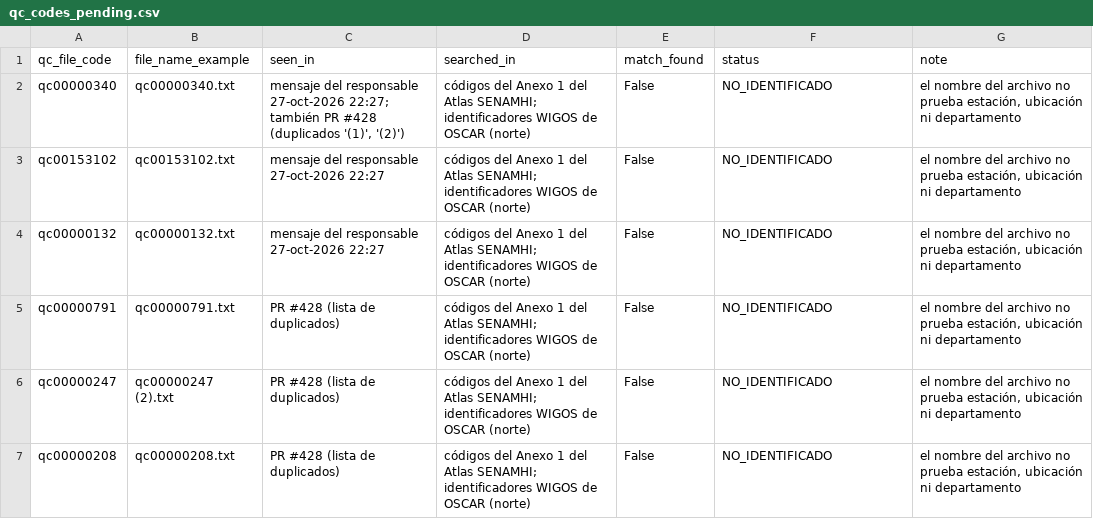
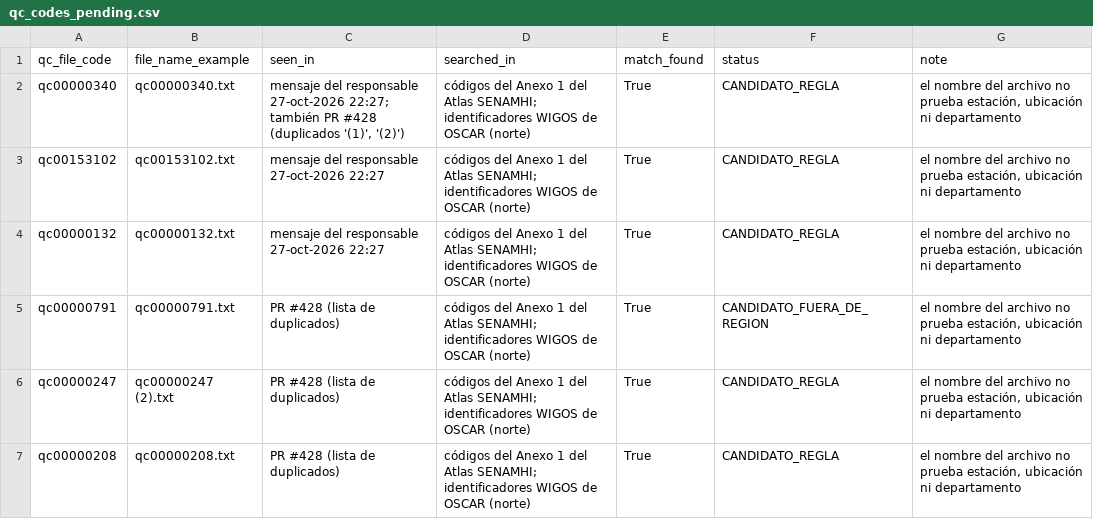
Before and after one commit to IRFEN2026/irfen-peru, a CSV file: research/gauge_imerg/station_catalog/qc_codes_pending.csv, drawn as a sheet.

```diff
--- a/research/gauge_imerg/station_catalog/qc_codes_pending.csv
+++ b/research/gauge_imerg/station_catalog/qc_codes_pending.csv
@@ -1,7 +1,7 @@
 qc_file_code,file_name_example,seen_in,searched_in,match_found,status,note
-qc00000340,qc00000340.txt,"mensaje del responsable 27-oct-2026 22:27; también PR #428 (duplicados '(1)', '(2)')",códigos del Anexo 1 del Atlas SENAMHI; identificadores WIGOS de OSCAR (norte),False,NO_IDENTIFICADO,"el nombre del archivo no prueba estación, ubicación ni departamento"
-qc00153102,qc00153102.txt,mensaje del responsable 27-oct-2026 22:27,códigos del Anexo 1 del Atlas SENAMHI; identificadores WIGOS de OSCAR (norte),False,NO_IDENTIFICADO,"el nombre del archivo no prueba estación, ubicación ni departamento"
-qc00000132,qc00000132.txt,mensaje del responsable 27-oct-2026 22:27,códigos del Anexo 1 del Atlas SENAMHI; identificadores WIGOS de OSCAR (norte),False,NO_IDENTIFICADO,"el nombre del archivo no prueba estación, ubicación ni departamento"
-qc00000791,qc00000791.txt,PR #428 (lista de duplicados),códigos del Anexo 1 del Atlas SENAMHI; identificadores WIGOS de OSCAR (norte),False,NO_IDENTIFICADO,"el nombre del archivo no prueba estación, ubicación ni departamento"
-qc00000247,qc00000247 (2).txt,PR #428 (lista de duplicados),códigos del Anexo 1 del Atlas SENAMHI; identificadores WIGOS de OSCAR (norte),False,NO_IDENTIFICADO,"el nombre del archivo no prueba estación, ubicación ni departamento"
-qc00000208,qc00000208.txt,PR #428 (lista de duplicados),códigos del Anexo 1 del Atlas SENAMHI; identificadores WIGOS de OSCAR (norte),False,NO_IDENTIFICADO,"el nombre del archivo no prueba estación, ubicación ni departamento"
+qc00000340,qc00000340.txt,"mensaje del responsable 27-oct-2026 22:27; también PR #428 (duplicados '(1)', '(2)')",códigos del Anexo 1 del Atlas SENAMHI; identificadores WIGOS de OSCAR (norte),True,CANDIDATO_REGLA,"el nombre del archivo no prueba estación, ubicación ni departamento"
+qc00153102,qc00153102.txt,mensaje del responsable 27-oct-2026 22:27,códigos del Anexo 1 del Atlas SENAMHI; identificadores WIGOS de OSCAR (norte),True,CANDIDATO_REGLA,"el nombre del archivo no prueba estación, ubicación ni departamento"
+qc00000132,qc00000132.txt,mensaje del responsable 27-oct-2026 22:27,códigos del Anexo 1 del Atlas SENAMHI; identificadores WIGOS de OSCAR (norte),True,CANDIDATO_REGLA,"el nombre del archivo no prueba estación, ubicación ni departamento"
+qc00000791,qc00000791.txt,PR #428 (lista de duplicados),códigos del Anexo 1 del Atlas SENAMHI; identificadores WIGOS de OSCAR (norte),True,CANDIDATO_FUERA_DE_REGION,"el nombre del archivo no prueba estación, ubicación ni departamento"
+qc00000247,qc00000247 (2).txt,PR #428 (lista de duplicados),códigos del Anexo 1 del Atlas SENAMHI; identificadores WIGOS de OSCAR (norte),True,CANDIDATO_REGLA,"el nombre del archivo no prueba estación, ubicación ni departamento"
+qc00000208,qc00000208.txt,PR #428 (lista de duplicados),códigos del Anexo 1 del Atlas SENAMHI; identificadores WIGOS de OSCAR (norte),True,CANDIDATO_REGLA,"el nombre del archivo no prueba estación, ubicación ni departamento"
```
Also changed, not shown: research/gauge_imerg/station_catalog/catalog_confirmed.csv, 14 other files.
